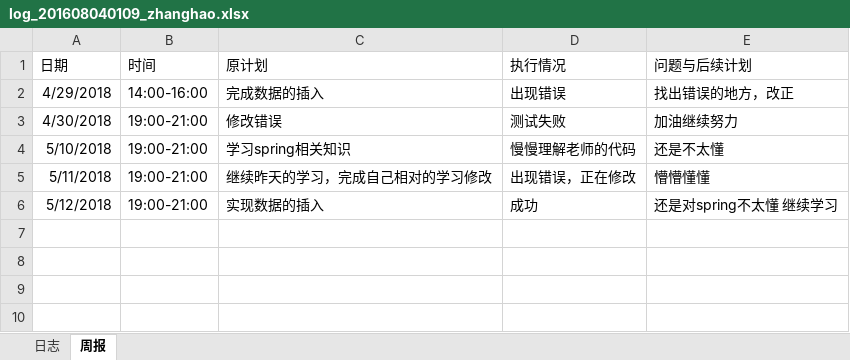
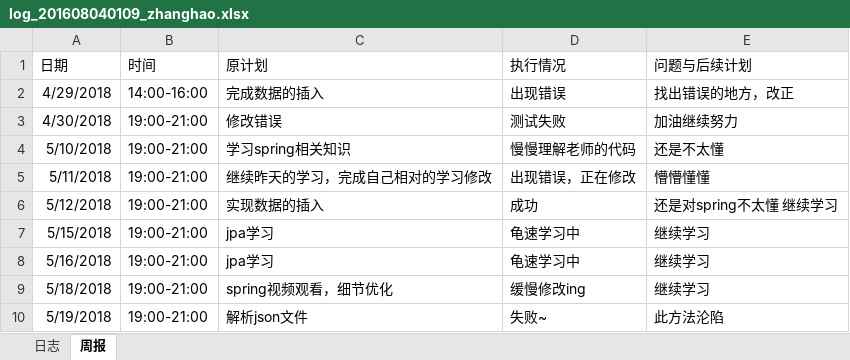
Before and after one commit to laozishidijia/emotion-analyze-cs, an Excel workbook: doc/log/log_201608040109_zhanghao.xlsx, sheet 周报, drawn as a sheet; values as stored, in another font and other column widths than the file's, no borders; the diff names each change by its address in the sheet, - before the commit and + after, or states it on an @@ line.

```diff
--- a/doc/log/log_201608040109_zhanghao.xlsx (sheet 周报)
+++ b/doc/log/log_201608040109_zhanghao.xlsx (sheet 周报)
+row 7: 5/15/2018 | 19:00-21:00 | jpa学习 | 龟速学习中 | 继续学习
+row 8: 5/16/2018 | 19:00-21:00 | jpa学习 | 龟速学习中 | 继续学习
+row 9: 5/18/2018 | 19:00-21:00 | spring视频观看，细节优化 | 缓慢修改ing | 继续学习
+row 10: 5/19/2018 | 19:00-21:00 | 解析json文件 | 失败~ | 此方法沦陷
```
Also changed, not shown: 1 other file.
